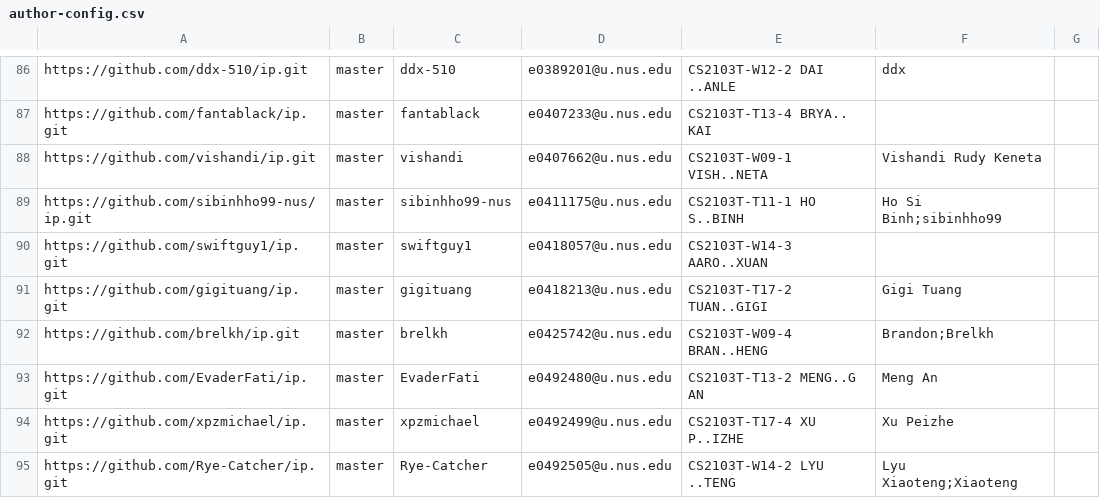
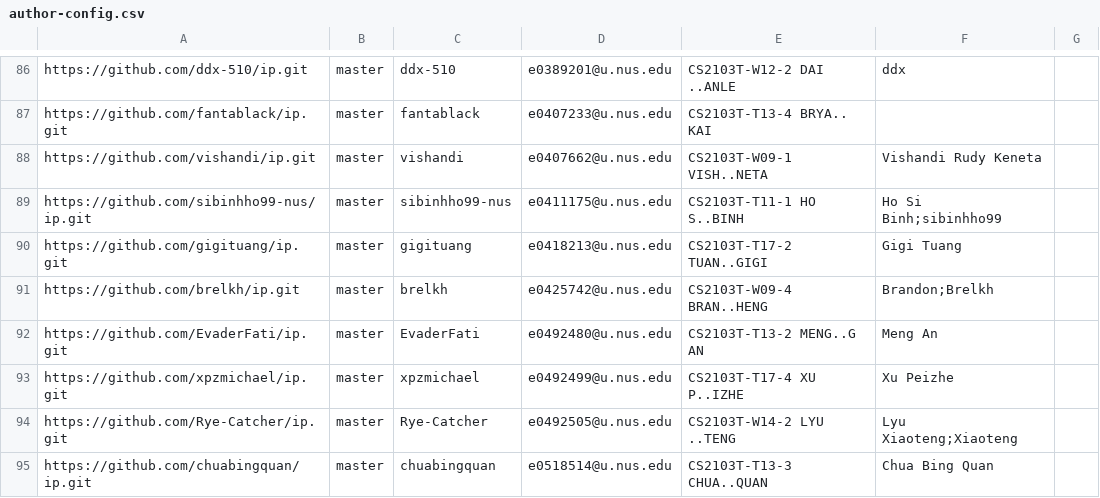
Before and after one commit to nus-cs2103-AY2122S2/ip-dashboard, a CSV file: configs/author-config.csv, drawn as a sheet; only a part is shown, gaps mark what is left out; the shorter side is filled out with more unchanged rows.

Commit message:
Update configs

```diff
--- a/configs/author-config.csv
+++ b/configs/author-config.csv
@@ -89,3 +89,2 @@ https://github.com/vishandi/ip.git,master,vishandi,e0407662@u.nus.edu,CS2103T-W0
 https://github.com/sibinhho99-nus/ip.git,master,sibinhho99-nus,e0411175@u.nus.edu,CS2103T-T11-1 HO S..BINH,Ho Si Binh;sibinhho99,
-https://github.com/swiftguy1/ip.git,master,swiftguy1,e0418057@u.nus.edu,CS2103T-W14-3 AARO..XUAN,,
 https://github.com/gigituang/ip.git,master,gigituang,e0418213@u.nus.edu,CS2103T-T17-2 TUAN..GIGI,Gigi Tuang,
```
Also changed, not shown: configs/repo-config.csv.
